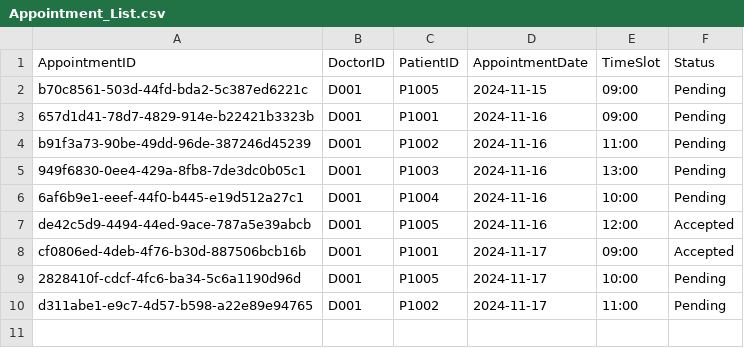
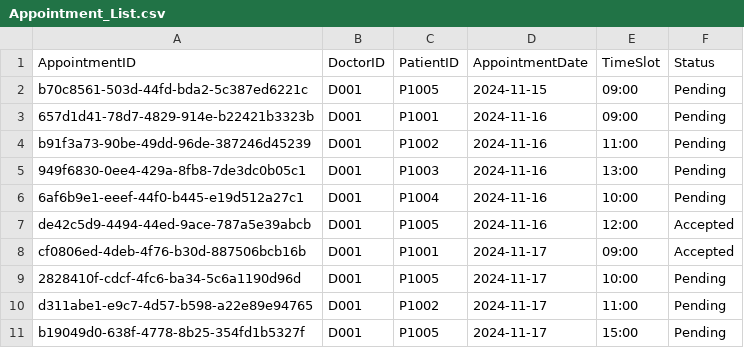
Before and after one commit to YellowO2/HospitalManagementSystem, a CSV file: csv_data/Appointment_List.csv, drawn as a sheet.

Commit message:
Fix: Now allows changing doctors for rescheduling

```diff
--- a/csv_data/Appointment_List.csv
+++ b/csv_data/Appointment_List.csv
@@ -10 +10,2 @@ cf0806ed-4deb-4f76-b30d-887506bcb16b,D001,P1001,2024-11-17,09:00,Accepted
 d311abe1-e9c7-4d57-b598-a22e89e94765,D001,P1002,2024-11-17,11:00,Pending
+b19049d0-638f-4778-8b25-354fd1b5327f,D001,P1005,2024-11-17,15:00,Pending
```
Also changed, not shown: 3 other files.
